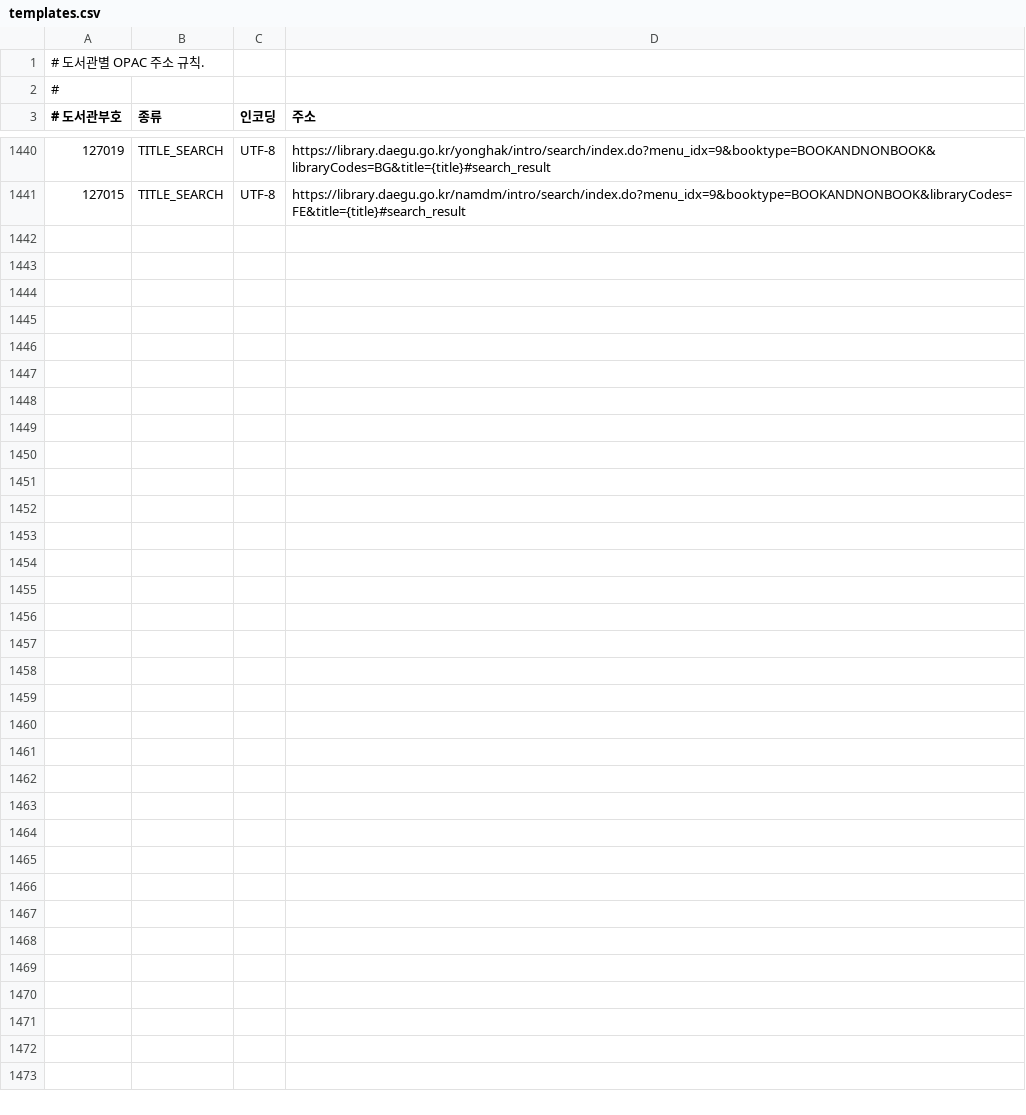
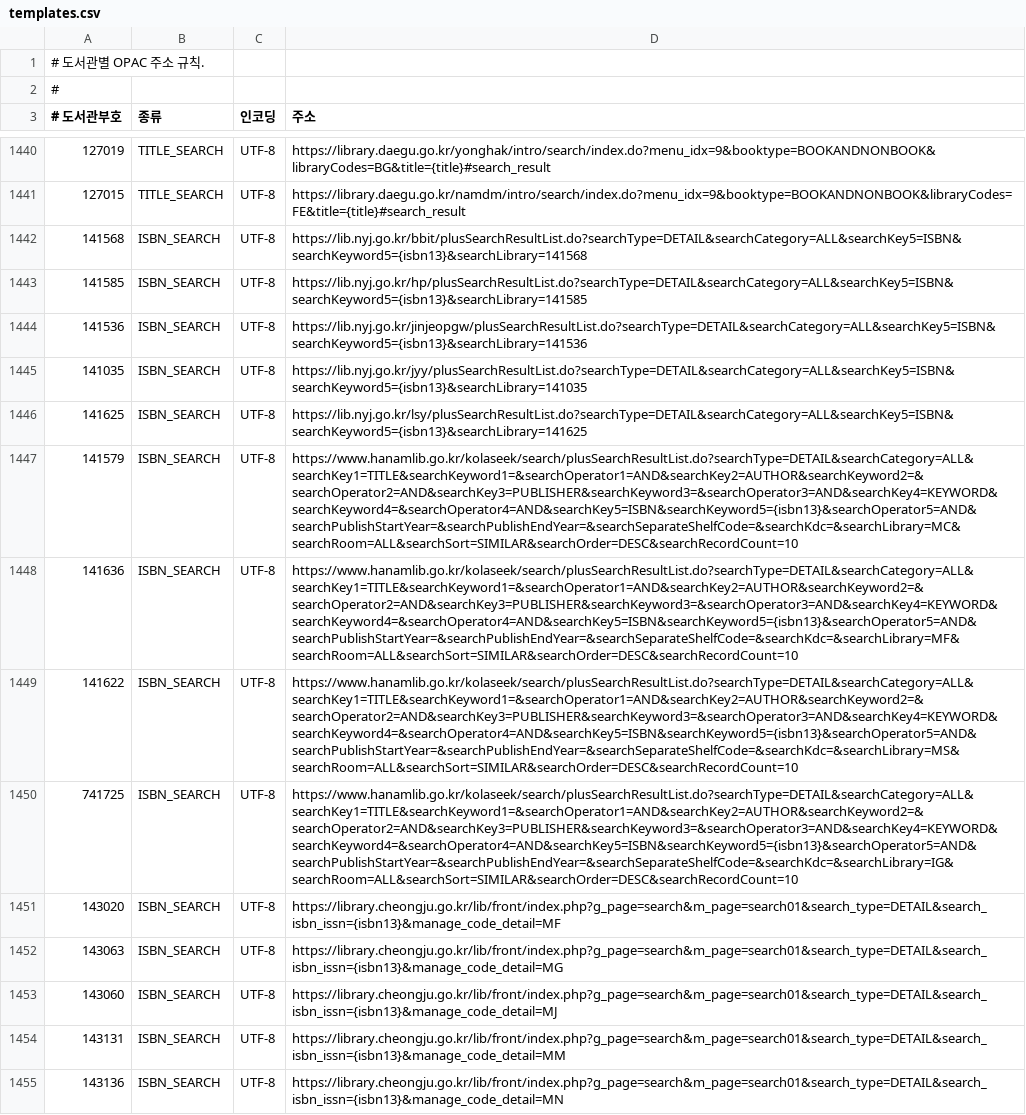
Before and after one commit to LeeeeeJY/where-is-my-book, a CSV file: backend/src/main/resources/opac/templates.csv, drawn as a sheet; only a part is shown, gaps mark what is left out; the diff names each change by its address in the sheet, - before the commit and + after, or states it on an @@ line.

```diff
--- a/backend/src/main/resources/opac/templates.csv
+++ b/backend/src/main/resources/opac/templates.csv
+row 1442: 141568 | ISBN_SEARCH | UTF-8 | https://lib.nyj.go.kr/bbit/plusSearchResultList.do?searchType=DETAIL&searchCategory=ALL&searchKey5=ISBN&searchKeyword5={isbn13}&searchLibrary=141568
+row 1443: 141585 | ISBN_SEARCH | UTF-8 | https://lib.nyj.go.kr/hp/plusSearchResultList.do?searchType=DETAIL&searchCategory=ALL&searchKey5=ISBN&searchKeyword5={isbn13}&searchLibrary=141585
+row 1444: 141536 | ISBN_SEARCH | UTF-8 | https://lib.nyj.go.kr/jinjeopgw/plusSearchResultList.do?searchType=DETAIL&searchCategory=ALL&searchKey5=ISBN&searchKeyword5={isbn13}&searchLibrary=141536
+row 1445: 141035 | ISBN_SEARCH | UTF-8 | https://lib.nyj.go.kr/jyy/plusSearchResultList.do?searchType=DETAIL&searchCategory=ALL&searchKey5=ISBN&searchKeyword5={isbn13}&searchLibrary=141035
+row 1446: 141625 | ISBN_SEARCH | UTF-8 | https://lib.nyj.go.kr/lsy/plusSearchResultList.do?searchType=DETAIL&searchCategory=ALL&searchKey5=ISBN&searchKeyword5={isbn13}&searchLibrary=141625
+row 1447: 141579 | ISBN_SEARCH | UTF-8 | https://www.hanamlib.go.kr/kolaseek/search/plusSearchResultList.do?searchType=DETAIL&searchCategory=ALL&searchKey1=TITLE&searchKeyword1=&searchOperator1=AND&searchKey2=AUTHOR&searchKeyword2=&searchOperator2=AND&searchKey3=PUBLISHER&searchKeyword3=&searchOperator3=AND&searchKey4=KEYWORD&searchKeyword4=&searchOperator4=AND&searchKey5=ISBN&searchKeyword5={isbn13}&searchOperator5=AND&searchPublishStartYear=&searchPublishEndYear=&searchSeparateShelfCode=&searchKdc=&searchLibrary=MC&searchRoom=ALL&searchSort=SIMILAR&searchOrder=DESC&searchRecordCount=10
+row 1448: 141636 | ISBN_SEARCH | UTF-8 | https://www.hanamlib.go.kr/kolaseek/search/plusSearchResultList.do?searchType=DETAIL&searchCategory=ALL&searchKey1=TITLE&searchKeyword1=&searchOperator1=AND&searchKey2=AUTHOR&searchKeyword2=&searchOperator2=AND&searchKey3=PUBLISHER&searchKeyword3=&searchOperator3=AND&searchKey4=KEYWORD&searchKeyword4=&searchOperator4=AND&searchKey5=ISBN&searchKeyword5={isbn13}&searchOperator5=AND&searchPublishStartYear=&searchPublishEndYear=&searchSeparateShelfCode=&searchKdc=&searchLibrary=MF&searchRoom=ALL&searchSort=SIMILAR&searchOrder=DESC&searchRecordCount=10
+row 1449: 141622 | ISBN_SEARCH | UTF-8 | https://www.hanamlib.go.kr/kolaseek/search/plusSearchResultList.do?searchType=DETAIL&searchCategory=ALL&searchKey1=TITLE&searchKeyword1=&searchOperator1=AND&searchKey2=AUTHOR&searchKeyword2=&searchOperator2=AND&searchKey3=PUBLISHER&searchKeyword3=&searchOperator3=AND&searchKey4=KEYWORD&searchKeyword4=&searchOperator4=AND&searchKey5=ISBN&searchKeyword5={isbn13}&searchOperator5=AND&searchPublishStartYear=&searchPublishEndYear=&searchSeparateShelfCode=&searchKdc=&searchLibrary=MS&searchRoom=ALL&searchSort=SIMILAR&searchOrder=DESC&searchRecordCount=10
+row 1450: 741725 | ISBN_SEARCH | UTF-8 | https://www.hanamlib.go.kr/kolaseek/search/plusSearchResultList.do?searchType=DETAIL&searchCategory=ALL&searchKey1=TITLE&searchKeyword1=&searchOperator1=AND&searchKey2=AUTHOR&searchKeyword2=&searchOperator2=AND&searchKey3=PUBLISHER&searchKeyword3=&searchOperator3=AND&searchKey4=KEYWORD&searchKeyword4=&searchOperator4=AND&searchKey5=ISBN&searchKeyword5={isbn13}&searchOperator5=AND&searchPublishStartYear=&searchPublishEndYear=&searchSeparateShelfCode=&searchKdc=&searchLibrary=IG&searchRoom=ALL&searchSort=SIMILAR&searchOrder=DESC&searchRecordCount=10
+row 1451: 143020 | ISBN_SEARCH | UTF-8 | https://library.cheongju.go.kr/lib/front/index.php?g_page=search&m_page=search01&search_type=DETAIL&search_isbn_issn={isbn13}&manage_code_detail=MF
+row 1452: 143063 | ISBN_SEARCH | UTF-8 | https://library.cheongju.go.kr/lib/front/index.php?g_page=search&m_page=search01&search_type=DETAIL&search_isbn_issn={isbn13}&manage_code_detail=MG
+row 1453: 143060 | ISBN_SEARCH | UTF-8 | https://library.cheongju.go.kr/lib/front/index.php?g_page=search&m_page=search01&search_type=DETAIL&search_isbn_issn={isbn13}&manage_code_detail=MJ
+row 1454: 143131 | ISBN_SEARCH | UTF-8 | https://library.cheongju.go.kr/lib/front/index.php?g_page=search&m_page=search01&search_type=DETAIL&search_isbn_issn={isbn13}&manage_code_detail=MM
+row 1455: 143136 | ISBN_SEARCH | UTF-8 | https://library.cheongju.go.kr/lib/front/index.php?g_page=search&m_page=search01&search_type=DETAIL&search_isbn_issn={isbn13}&manage_code_detail=MN
```
Also changed, not shown: backend/src/main/resources/opac/detail-patterns.csv.
